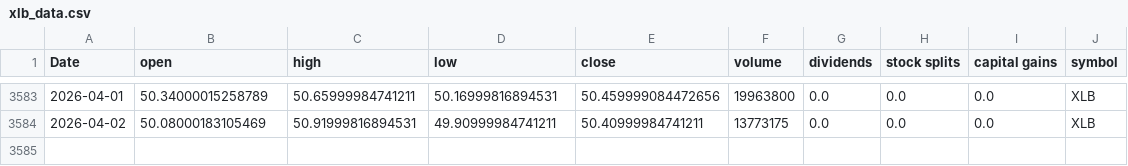
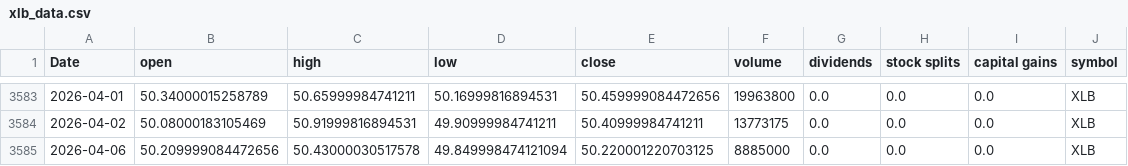
Before and after one commit to Akishai18/Market-Regime, a CSV file: data/sectors/xlb_data.csv, drawn as a sheet; only a part is shown, gaps mark what is left out.

```diff
--- a/data/sectors/xlb_data.csv
+++ b/data/sectors/xlb_data.csv
@@ -3584 +3584,2 @@ Date,open,high,low,close,volume,dividends,stock splits,capital gains,symbol
 2026-04-02,50.08000183105469,50.91999816894531,49.90999984741211,50.40999984741211,13773175,0.0,0.0,0.0,XLB
+2026-04-06,50.209999084472656,50.43000030517578,49.849998474121094,50.220001220703125,8885000,0.0,0.0,0.0,XLB
```
Also changed, not shown: data/sectors/xli_data.csv, data/sectors/xlre_data.csv, 45 other files.
